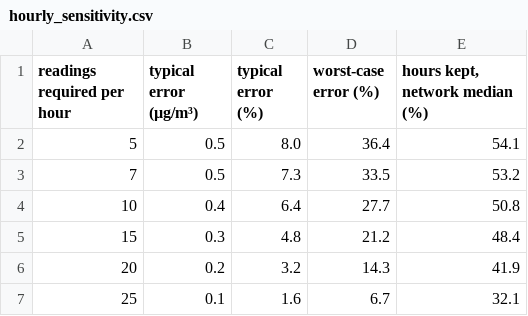
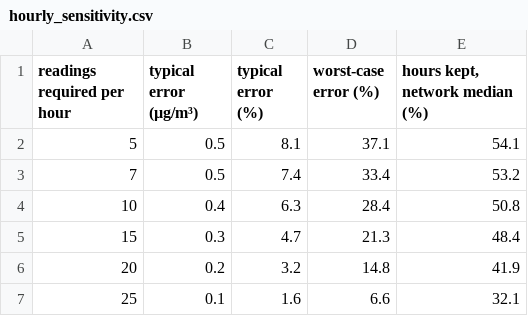
Before and after one commit to alisharifzade10/Dissertation-Project-Sensing-Leeds-Air-Quality-Predictive-Monitoring-and-Instrument-Performance, a CSV file: outputs/tables/hourly_sensitivity.csv, drawn as a sheet.

```diff
--- a/outputs/tables/hourly_sensitivity.csv
+++ b/outputs/tables/hourly_sensitivity.csv
@@ -1,7 +1,7 @@
 readings required per hour,typical error (µg/m³),typical error (%),worst-case error (%),"hours kept, network median (%)"
-5,0.5,8.0,36.4,54.1
-7,0.5,7.3,33.5,53.2
-10,0.4,6.4,27.7,50.8
-15,0.3,4.8,21.2,48.4
-20,0.2,3.2,14.3,41.9
-25,0.1,1.6,6.7,32.1
+5,0.5,8.1,37.1,54.1
+7,0.5,7.4,33.4,53.2
+10,0.4,6.3,28.4,50.8
+15,0.3,4.7,21.3,48.4
+20,0.2,3.2,14.8,41.9
+25,0.1,1.6,6.6,32.1
```
Also changed, not shown: outputs/tables/cleaning_summary.csv, 53 other files.
